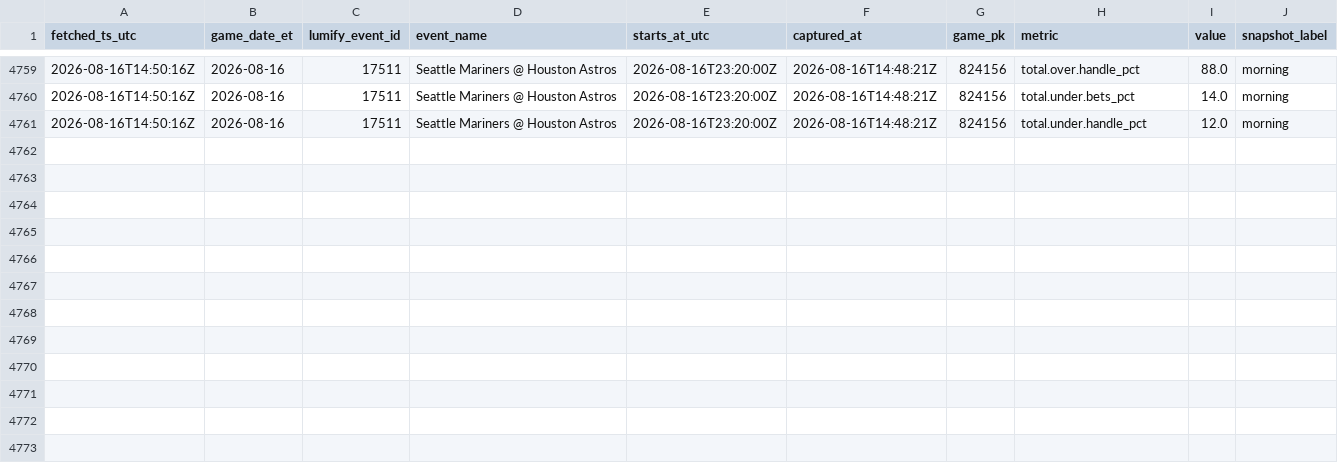
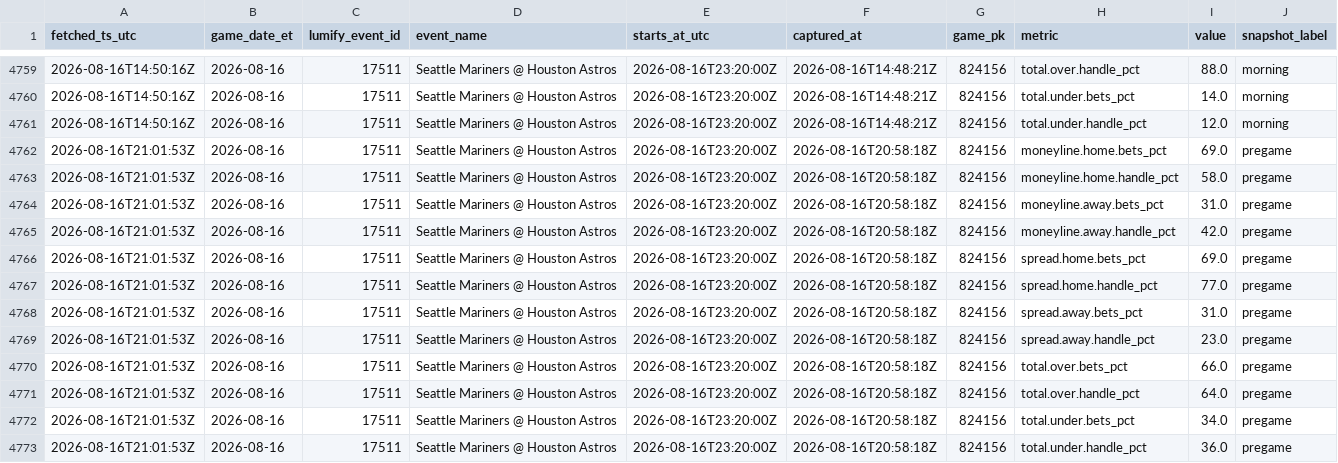
Before and after one commit to gitchrisqueen/panthera, a CSV file: data/splits/splits.csv, drawn as a sheet; only a part is shown, gaps mark what is left out; the diff names each change by its address in the sheet, - before the commit and + after, or states it on an @@ line.

```diff
--- a/data/splits/splits.csv
+++ b/data/splits/splits.csv
+row 4762: 2026-08-16T21:01:53Z | 2026-08-16 | 17511 | Seattle Mariners @ Houston Astros | 2026-08-16T23:20:00Z | 2026-08-16T20:58:18Z | 824156 | moneyline.home.bets_pct | 69.0 | pregame
+row 4763: 2026-08-16T21:01:53Z | 2026-08-16 | 17511 | Seattle Mariners @ Houston Astros | 2026-08-16T23:20:00Z | 2026-08-16T20:58:18Z | 824156 | moneyline.home.handle_pct | 58.0 | pregame
+row 4764: 2026-08-16T21:01:53Z | 2026-08-16 | 17511 | Seattle Mariners @ Houston Astros | 2026-08-16T23:20:00Z | 2026-08-16T20:58:18Z | 824156 | moneyline.away.bets_pct | 31.0 | pregame
+row 4765: 2026-08-16T21:01:53Z | 2026-08-16 | 17511 | Seattle Mariners @ Houston Astros | 2026-08-16T23:20:00Z | 2026-08-16T20:58:18Z | 824156 | moneyline.away.handle_pct | 42.0 | pregame
+row 4766: 2026-08-16T21:01:53Z | 2026-08-16 | 17511 | Seattle Mariners @ Houston Astros | 2026-08-16T23:20:00Z | 2026-08-16T20:58:18Z | 824156 | spread.home.bets_pct | 69.0 | pregame
+row 4767: 2026-08-16T21:01:53Z | 2026-08-16 | 17511 | Seattle Mariners @ Houston Astros | 2026-08-16T23:20:00Z | 2026-08-16T20:58:18Z | 824156 | spread.home.handle_pct | 77.0 | pregame
+row 4768: 2026-08-16T21:01:53Z | 2026-08-16 | 17511 | Seattle Mariners @ Houston Astros | 2026-08-16T23:20:00Z | 2026-08-16T20:58:18Z | 824156 | spread.away.bets_pct | 31.0 | pregame
+row 4769: 2026-08-16T21:01:53Z | 2026-08-16 | 17511 | Seattle Mariners @ Houston Astros | 2026-08-16T23:20:00Z | 2026-08-16T20:58:18Z | 824156 | spread.away.handle_pct | 23.0 | pregame
+row 4770: 2026-08-16T21:01:53Z | 2026-08-16 | 17511 | Seattle Mariners @ Houston Astros | 2026-08-16T23:20:00Z | 2026-08-16T20:58:18Z | 824156 | total.over.bets_pct | 66.0 | pregame
+row 4771: 2026-08-16T21:01:53Z | 2026-08-16 | 17511 | Seattle Mariners @ Houston Astros | 2026-08-16T23:20:00Z | 2026-08-16T20:58:18Z | 824156 | total.over.handle_pct | 64.0 | pregame
+row 4772: 2026-08-16T21:01:53Z | 2026-08-16 | 17511 | Seattle Mariners @ Houston Astros | 2026-08-16T23:20:00Z | 2026-08-16T20:58:18Z | 824156 | total.under.bets_pct | 34.0 | pregame
+row 4773: 2026-08-16T21:01:53Z | 2026-08-16 | 17511 | Seattle Mariners @ Houston Astros | 2026-08-16T23:20:00Z | 2026-08-16T20:58:18Z | 824156 | total.under.handle_pct | 36.0 | pregame
```
Also changed, not shown: data/games/games.csv, data/odds/credit_log.csv, 7 other files.
